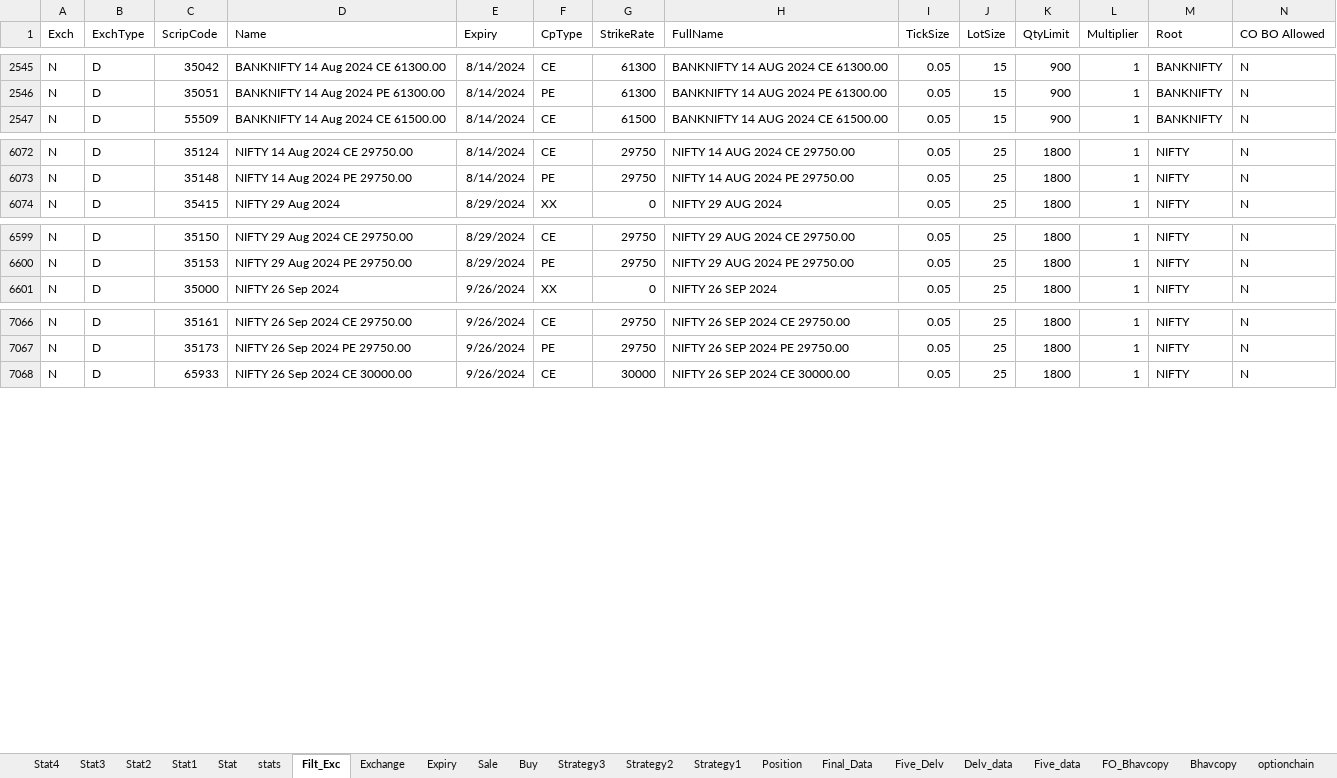
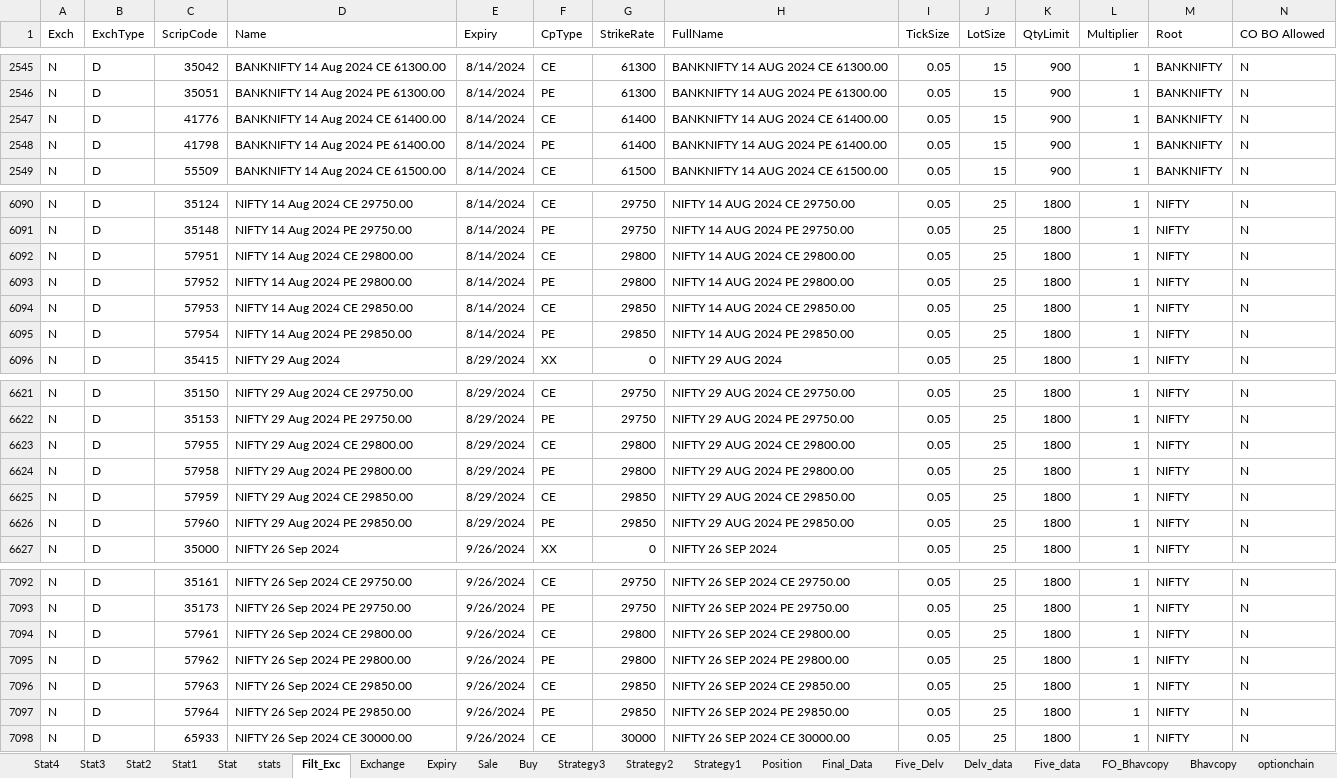
Before and after one commit to mkbairwa942/mkbairwa, an Excel workbook: Ravi_Fut.xlsx, sheet Filt_Exc, drawn as a sheet; only a part is shown, gaps mark what is left out; values as stored, in another font and other column widths than the file's, no borders; rows hold the shown columns only; the diff covers the shown part only; the diff names each change by its address in the sheet, - before the commit and + after, or states it on an @@ line.

```diff
--- a/Ravi_Fut.xlsx (sheet Filt_Exc)
+++ b/Ravi_Fut.xlsx (sheet Filt_Exc)
+row 2547: N | D | 41776 | BANKNIFTY 14 Aug 2024 CE 61400.00 | 8/14/2024 | CE | 61400 | BANKNIFTY 14 AUG 2024 CE 61400.00 | 0.05 | 15 | 900 | 1 | BANKNIFTY | N
+row 2548: N | D | 41798 | BANKNIFTY 14 Aug 2024 PE 61400.00 | 8/14/2024 | PE | 61400 | BANKNIFTY 14 AUG 2024 PE 61400.00 | 0.05 | 15 | 900 | 1 | BANKNIFTY | N
+row 6092: N | D | 57951 | NIFTY 14 Aug 2024 CE 29800.00 | 8/14/2024 | CE | 29800 | NIFTY 14 AUG 2024 CE 29800.00 | 0.05 | 25 | 1800 | 1 | NIFTY | N
+row 6093: N | D | 57952 | NIFTY 14 Aug 2024 PE 29800.00 | 8/14/2024 | PE | 29800 | NIFTY 14 AUG 2024 PE 29800.00 | 0.05 | 25 | 1800 | 1 | NIFTY | N
+row 6094: N | D | 57953 | NIFTY 14 Aug 2024 CE 29850.00 | 8/14/2024 | CE | 29850 | NIFTY 14 AUG 2024 CE 29850.00 | 0.05 | 25 | 1800 | 1 | NIFTY | N
+row 6095: N | D | 57954 | NIFTY 14 Aug 2024 PE 29850.00 | 8/14/2024 | PE | 29850 | NIFTY 14 AUG 2024 PE 29850.00 | 0.05 | 25 | 1800 | 1 | NIFTY | N
+row 6623: N | D | 57955 | NIFTY 29 Aug 2024 CE 29800.00 | 8/29/2024 | CE | 29800 | NIFTY 29 AUG 2024 CE 29800.00 | 0.05 | 25 | 1800 | 1 | NIFTY | N
+row 6624: N | D | 57958 | NIFTY 29 Aug 2024 PE 29800.00 | 8/29/2024 | PE | 29800 | NIFTY 29 AUG 2024 PE 29800.00 | 0.05 | 25 | 1800 | 1 | NIFTY | N
+row 6625: N | D | 57959 | NIFTY 29 Aug 2024 CE 29850.00 | 8/29/2024 | CE | 29850 | NIFTY 29 AUG 2024 CE 29850.00 | 0.05 | 25 | 1800 | 1 | NIFTY | N
+row 6626: N | D | 57960 | NIFTY 29 Aug 2024 PE 29850.00 | 8/29/2024 | PE | 29850 | NIFTY 29 AUG 2024 PE 29850.00 | 0.05 | 25 | 1800 | 1 | NIFTY | N
+row 7094: N | D | 57961 | NIFTY 26 Sep 2024 CE 29800.00 | 9/26/2024 | CE | 29800 | NIFTY 26 SEP 2024 CE 29800.00 | 0.05 | 25 | 1800 | 1 | NIFTY | N
+row 7095: N | D | 57962 | NIFTY 26 Sep 2024 PE 29800.00 | 9/26/2024 | PE | 29800 | NIFTY 26 SEP 2024 PE 29800.00 | 0.05 | 25 | 1800 | 1 | NIFTY | N
+row 7096: N | D | 57963 | NIFTY 26 Sep 2024 CE 29850.00 | 9/26/2024 | CE | 29850 | NIFTY 26 SEP 2024 CE 29850.00 | 0.05 | 25 | 1800 | 1 | NIFTY | N
+row 7097: N | D | 57964 | NIFTY 26 Sep 2024 PE 29850.00 | 9/26/2024 | PE | 29850 | NIFTY 26 SEP 2024 PE 29850.00 | 0.05 | 25 | 1800 | 1 | NIFTY | N
```
Also changed, not shown: 16 added rows elsewhere in this sheet, sheet stats, sheet Buy, sheet Position, hidden cells, 1 other file.
